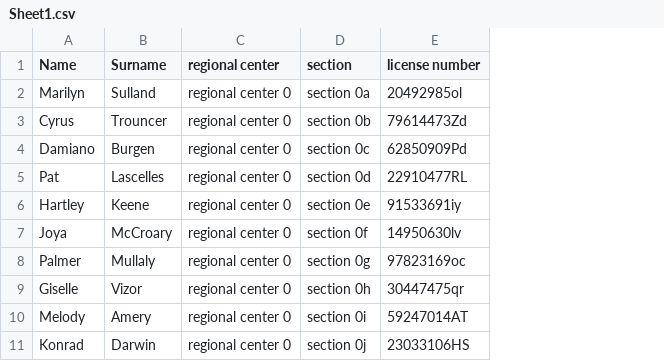
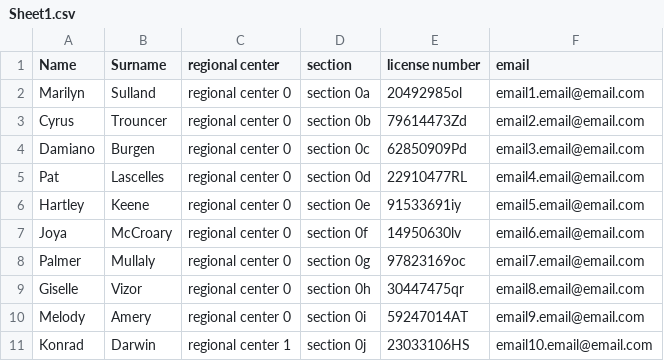
Before and after one commit to Mateja44/eIzbori-repo, a CSV file: eIzbori/Resources/Sheet1.csv, drawn as a sheet; the diff names each change by its address in the sheet, - before the commit and + after, or states it on an @@ line.

```diff
--- a/eIzbori/Resources/Sheet1.csv
+++ b/eIzbori/Resources/Sheet1.csv
+column F (email), rows 2-11: email1.email@email.com | email2.email@email.com | email3.email@email.com | email4.email@email.com | email5.email@email.com | email6.email@email.com | email7.email@email.com | email8.email@email.com | email9.email@email.com | email10.email@email.com
-C11 (regional center): regional center 0
+C11 (regional center): regional center 1
```
Also changed, not shown: 12 other files.
